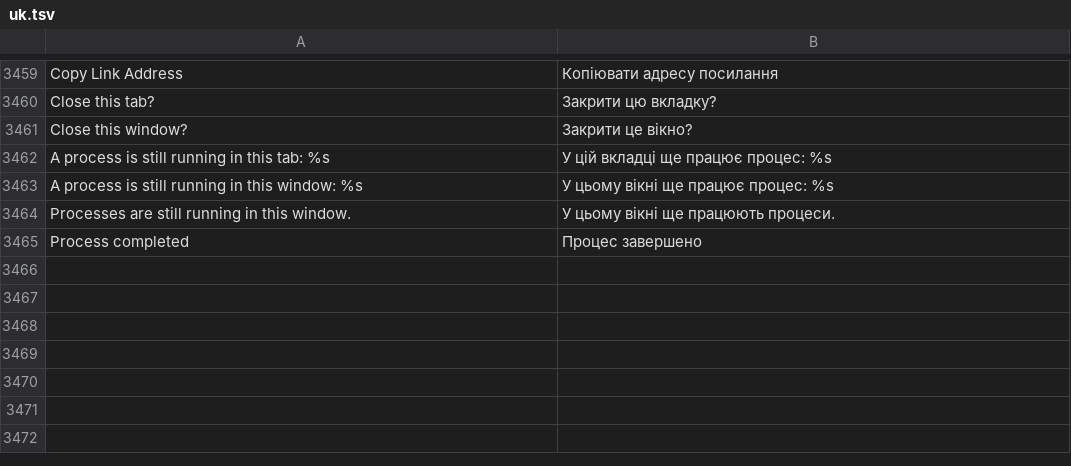
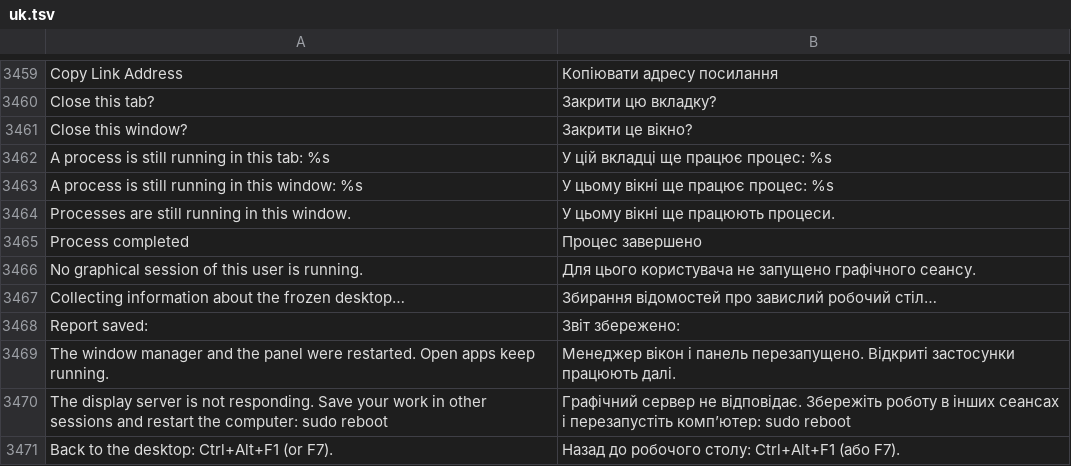
Before and after one commit to luxopes/LuxOS-Arch, a TSV file: packages/luxos-i18n/files/uk.tsv, drawn as a sheet; only a part is shown, gaps mark what is left out; the diff names each change by its address in the sheet, - before the commit and + after, or states it on an @@ line.

```diff
--- a/packages/luxos-i18n/files/uk.tsv
+++ b/packages/luxos-i18n/files/uk.tsv
+row 3466: No graphical session of this user is running. | Для цього користувача не запущено графічного сеансу.
+row 3467: Collecting information about the frozen desktop… | Збирання відомостей про завислий робочий стіл…
+row 3468: Report saved: | Звіт збережено:
+row 3469: The window manager and the panel were restarted. Open apps keep running. | Менеджер вікон і панель перезапущено. Відкриті застосунки працюють далі.
+row 3470: The display server is not responding. Save your work in other sessions and restart the computer: sudo reboot | Графічний сервер не відповідає. Збережіть роботу в інших сеансах і перезапустіть комп’ютер: sudo reboot
+row 3471: Back to the desktop: Ctrl+Alt+F1 (or F7). | Назад до робочого столу: Ctrl+Alt+F1 (або F7).
```
Also changed, not shown: packages/luxos-i18n/files/de.tsv, packages/luxos-i18n/files/es.tsv, 17 other files.
